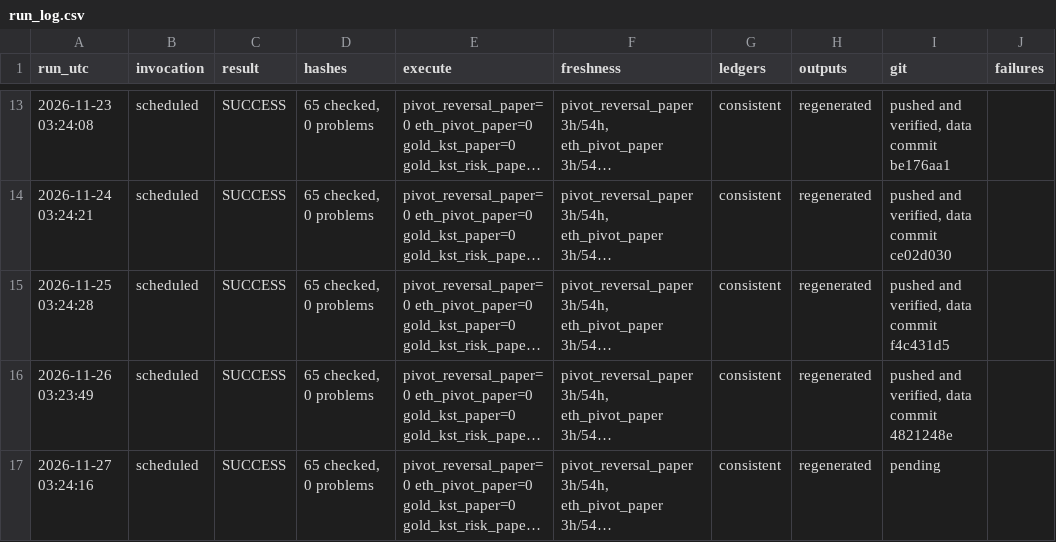
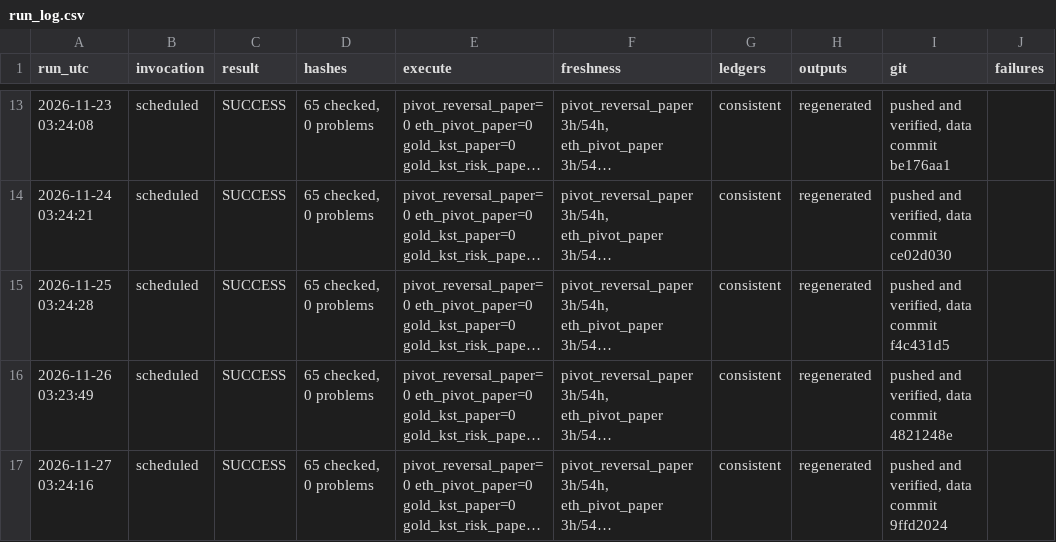
Before and after one commit to alkaabiz-crypto/Octabot, a CSV file: research/ops/run_log.csv, drawn as a sheet; only a part is shown, gaps mark what is left out; long unchanged cells end in …; the diff names each change by its address in the sheet, - before the commit and + after, or states it on an @@ line.

```diff
--- a/research/ops/run_log.csv
+++ b/research/ops/run_log.csv
-I17 (git): pending
+I17 (git): pushed and verified, data commit 9ffd2024
```
Also changed, not shown: 1 other file.
